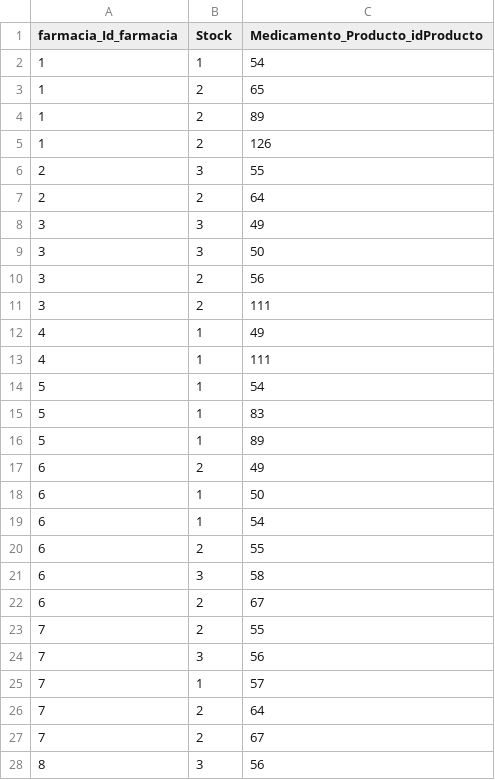
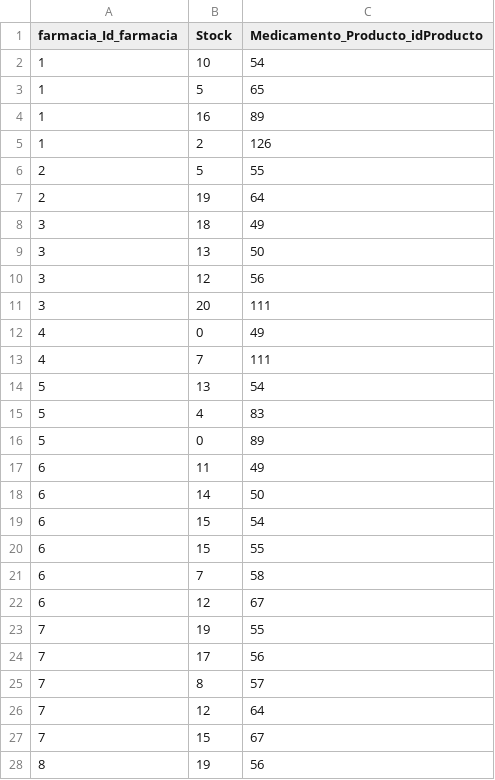
Before and after one commit to manuestrella2002/TP_BD_Grupo2, a CSV file: Data/FarmaciaVendeMedicamento.csv, drawn as a sheet; only a part is shown; the diff covers the shown part only.

Commit message:
Más stock

```diff
--- a/Data/FarmaciaVendeMedicamento.csv
+++ b/Data/FarmaciaVendeMedicamento.csv
@@ -1,28 +1,28 @@
 "farmacia_Id_farmacia";"Stock";"Medicamento_Producto_idProducto"
-1;1;54
-1;2;65
-1;2;89
+1;10;54
+1;5;65
+1;16;89
 1;2;126
-2;3;55
-2;2;64
-3;3;49
-3;3;50
-3;2;56
-3;2;111
-4;1;49
-4;1;111
-5;1;54
-5;1;83
-5;1;89
-6;2;49
-6;1;50
-6;1;54
-6;2;55
-6;3;58
-6;2;67
-7;2;55
-7;3;56
-7;1;57
-7;2;64
-7;2;67
-8;3;56
+2;5;55
+2;19;64
+3;18;49
+3;13;50
+3;12;56
+3;20;111
+4;0;49
+4;7;111
+5;13;54
+5;4;83
+5;0;89
+6;11;49
+6;14;50
+6;15;54
+6;15;55
+6;7;58
+6;12;67
+7;19;55
+7;17;56
+7;8;57
+7;12;64
+7;15;67
+8;19;56
```
Also changed, not shown: 72 edited cells elsewhere in this file.
